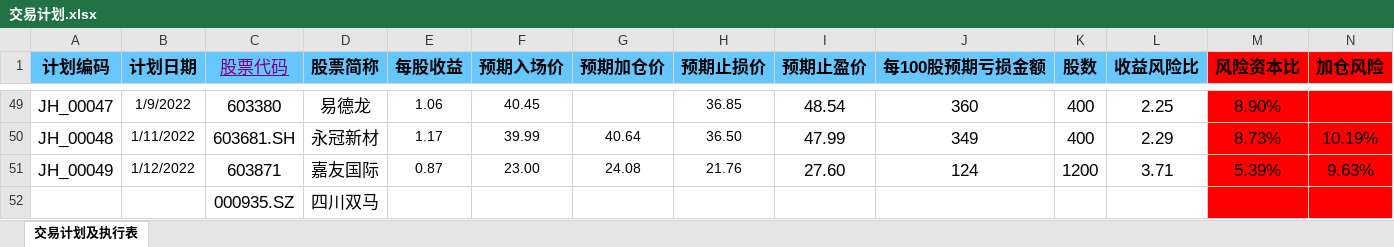
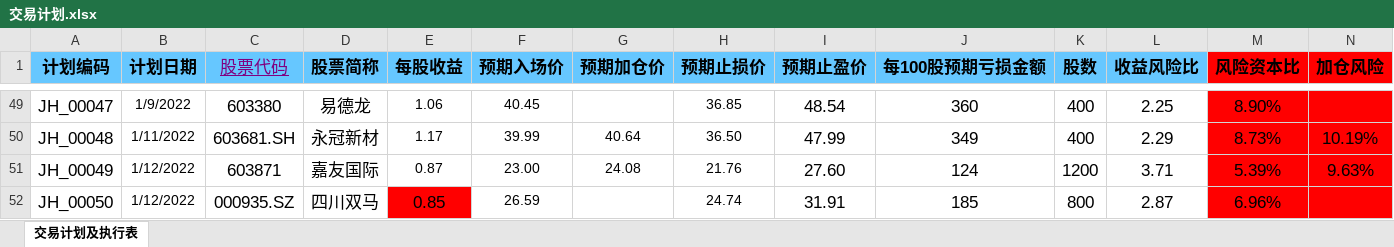
Before and after one commit to leaves-27/life, an Excel workbook: 我的创作/股票/技术投资/SEAP交易系统/交易分析与计划/2021-12/交易计划.xlsx, sheet 交易计划及执行表, drawn as a sheet; only a part is shown, gaps mark what is left out; values as stored, in another font and other column widths than the file's, no borders; conditional formats not drawn; removed rows and columns are numbered as before the commit, all else as after; rows hold the shown columns only; the diff names each change by its address in the sheet, - before the commit and + after, or states it on an @@ line.

```diff
--- a/我的创作/股票/技术投资/SEAP交易系统/交易分析与计划/2021-12/交易计划.xlsx (sheet 交易计划及执行表)
+++ b/我的创作/股票/技术投资/SEAP交易系统/交易分析与计划/2021-12/交易计划.xlsx (sheet 交易计划及执行表)
-row 52:  |  | 000935.SZ | 四川双马
+row 52: JH_00050 | 1/12/2022 | 000935.SZ | 四川双马 | 0.85 | 26.59 |  | 24.74 | 31.91 | 185 | 800 | 2.87 | 6.96%
```
Also changed, not shown: 8 other files.
